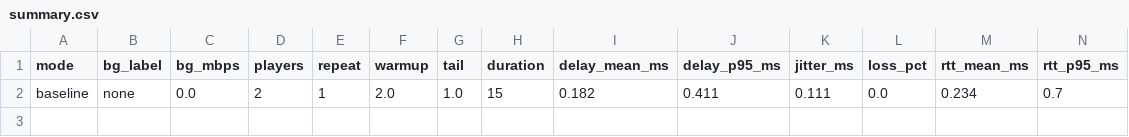
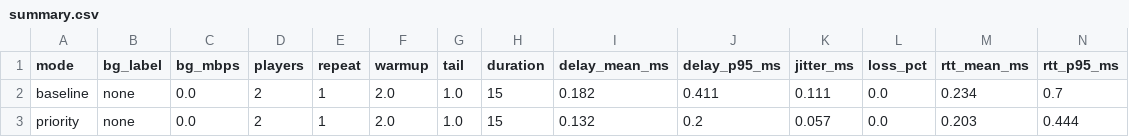
Before and after one commit to amithvik1/pong, a CSV file: results/summary.csv, drawn as a sheet; only a part is shown; rows hold the shown columns only; the diff names each change by its address in the sheet, - before the commit and + after, or states it on an @@ line.

```diff
--- a/results/summary.csv
+++ b/results/summary.csv
+row 3: priority | none | 0.0 | 2 | 1 | 2.0 | 1.0 | 15 | 0.132 | 0.2 | 0.057 | 0.0 | 0.203 | 0.444
```
Also changed, not shown: 27 other files.
